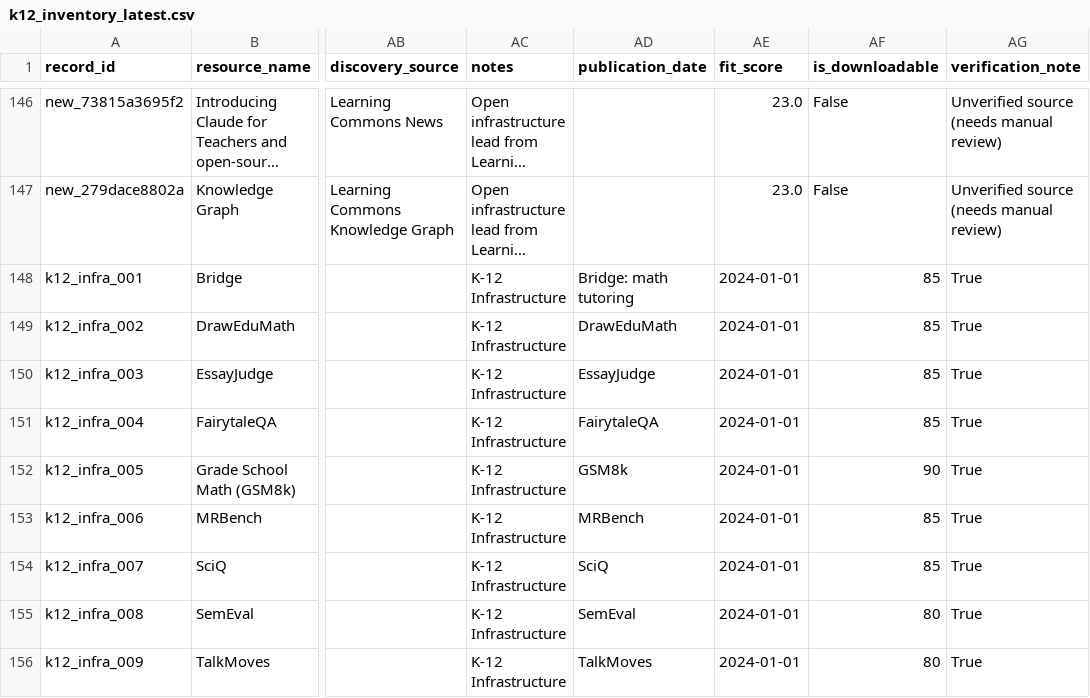
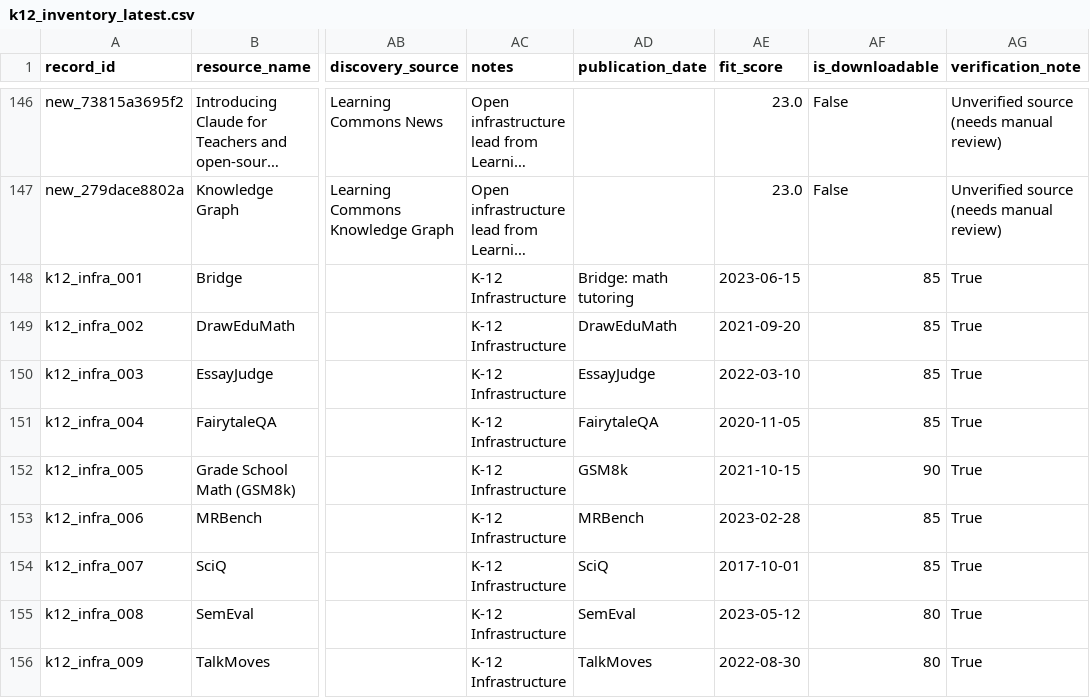
Before and after one commit to xweidp/k12-ai-scanner, a CSV file: data/k12_inventory_latest.csv, drawn as a sheet; only a part is shown, gaps mark what is left out; long unchanged cells end in …; the diff names each change by its address in the sheet, - before the commit and + after, or states it on an @@ line.

Commit message:
Update K-12 Infrastructure dataset publication dates with actual release years

```diff
--- a/data/k12_inventory_latest.csv
+++ b/data/k12_inventory_latest.csv
-AE148 (fit_score): 2024-01-01
+AE148 (fit_score): 2023-06-15
-AE149 (fit_score): 2024-01-01
+AE149 (fit_score): 2021-09-20
-AE150 (fit_score): 2024-01-01
+AE150 (fit_score): 2022-03-10
-AE151 (fit_score): 2024-01-01
+AE151 (fit_score): 2020-11-05
-AE152 (fit_score): 2024-01-01
+AE152 (fit_score): 2021-10-15
-AE153 (fit_score): 2024-01-01
+AE153 (fit_score): 2023-02-28
-AE154 (fit_score): 2024-01-01
+AE154 (fit_score): 2017-10-01
-AE155 (fit_score): 2024-01-01
+AE155 (fit_score): 2023-05-12
-AE156 (fit_score): 2024-01-01
+AE156 (fit_score): 2022-08-30
```
